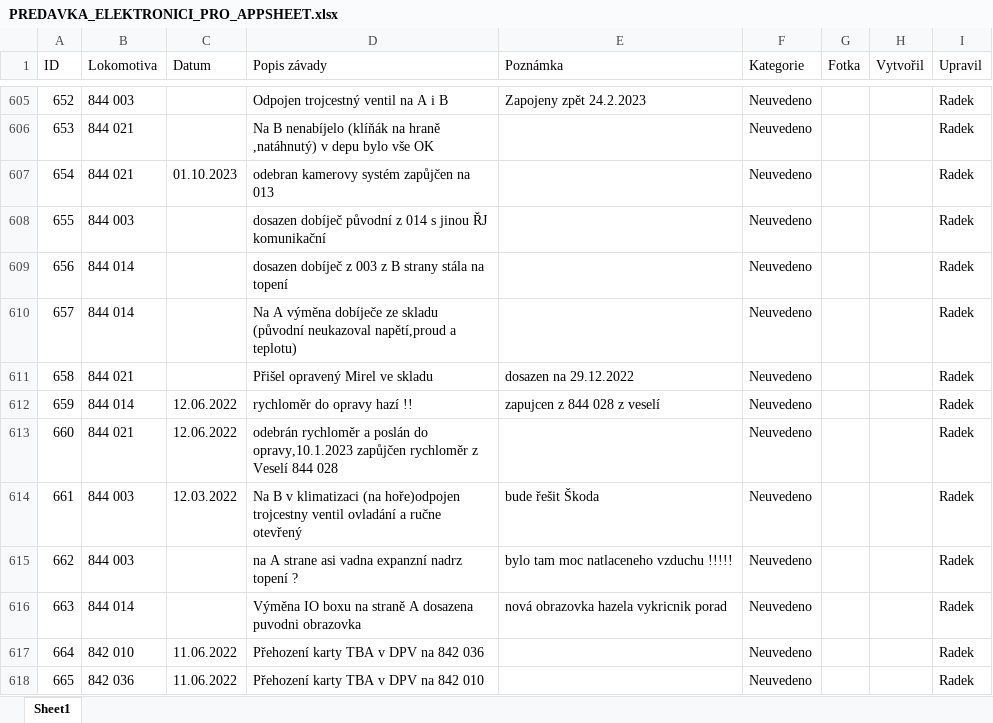
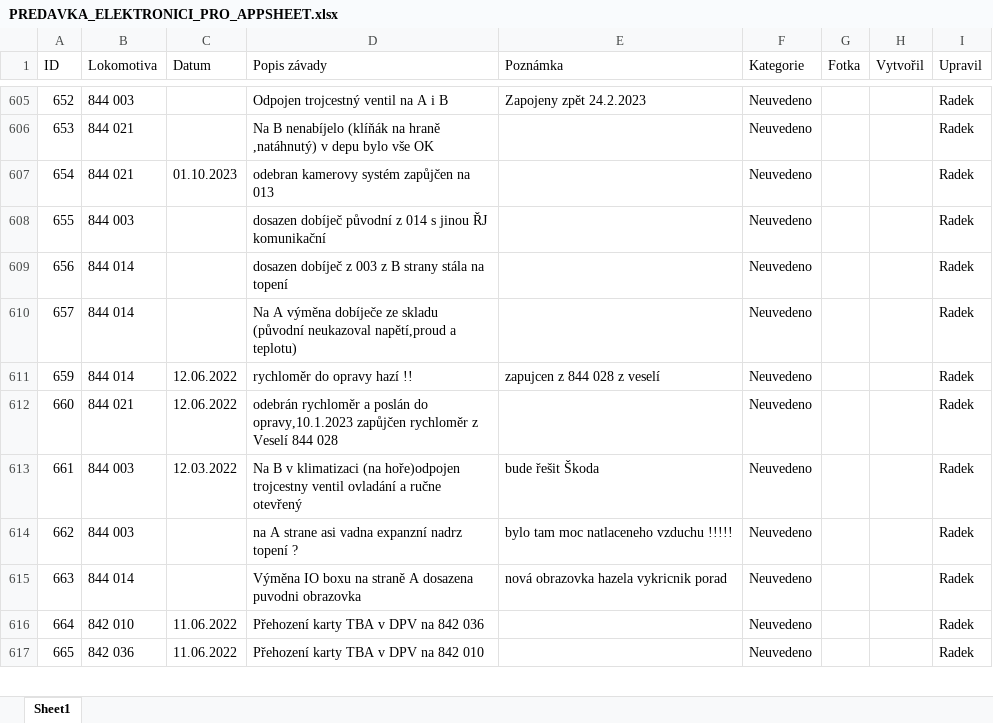
Before and after one commit to truckcsgofan-P5/evidence-zavad, an Excel workbook: PREDAVKA_ELEKTRONICI_PRO_APPSHEET.xlsx, sheet Sheet1, drawn as a sheet; only a part is shown, gaps mark what is left out; values as stored, in another font and other column widths than the file's, no borders; the diff names each change by its address in the sheet, - before the commit and + after, or states it on an @@ line.

Commit message:
Smazána závada ID 658 (autor: Radek)

```diff
--- a/PREDAVKA_ELEKTRONICI_PRO_APPSHEET.xlsx (sheet Sheet1)
+++ b/PREDAVKA_ELEKTRONICI_PRO_APPSHEET.xlsx (sheet Sheet1)
-row 611: 658 | 844 021 |  | Přišel opravený Mirel ve skladu | dosazen na 29.12.2022 | Neuvedeno |  |  | Radek
```
